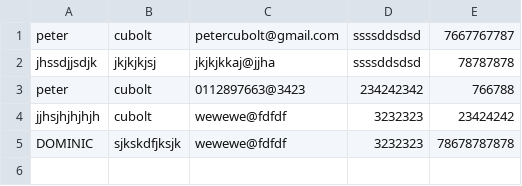
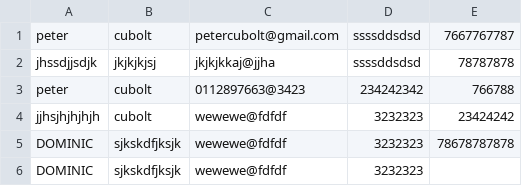
Before and after one commit to p3t3rkamau/pd, a CSV file: contents/form_data.csv, drawn as a sheet; the diff names each change by its address in the sheet, - before the commit and + after, or states it on an @@ line.

Commit message:
Adding form data

```diff
--- a/contents/form_data.csv
+++ b/contents/form_data.csv
+row 6: DOMINIC | sjkskdfjksjk | wewewe@fdfdf | 3232323
```
